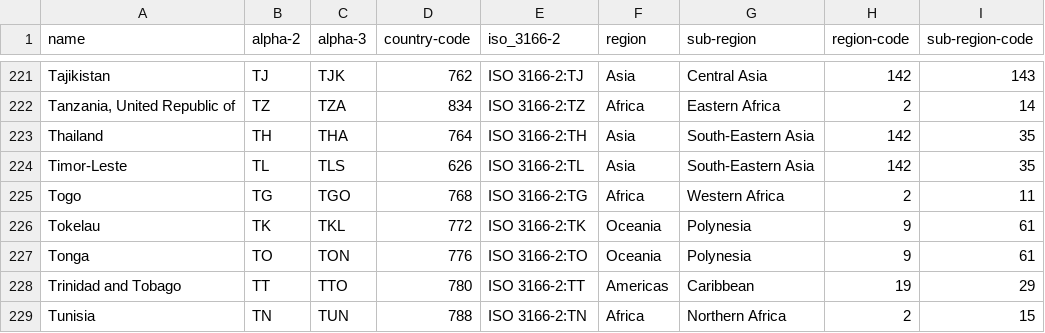
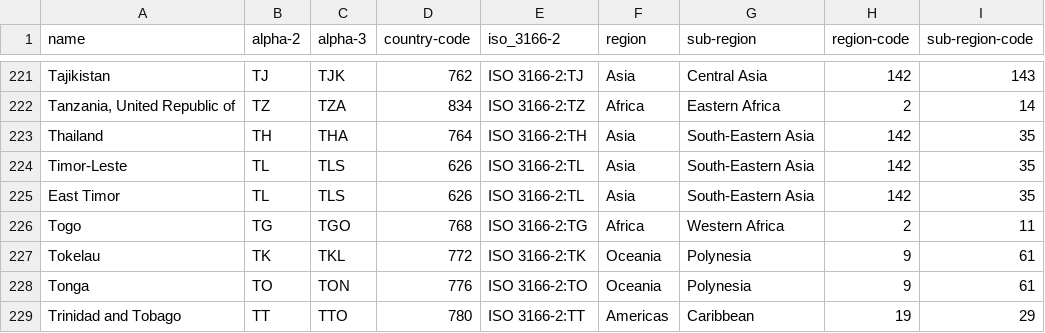
Before and after one commit to tracek/glassscrap, a CSV file: country-mapping.csv, drawn as a sheet; only a part is shown, gaps mark what is left out; the shorter side is filled out with more unchanged rows; the diff names each change by its address in the sheet, - before the commit and + after, or states it on an @@ line.

```diff
--- a/country-mapping.csv
+++ b/country-mapping.csv
+row 225: East Timor | TL | TLS | 626 | ISO 3166-2:TL | Asia | South-Eastern Asia | 142 | 35
```
Also changed, not shown: 4 other files.
